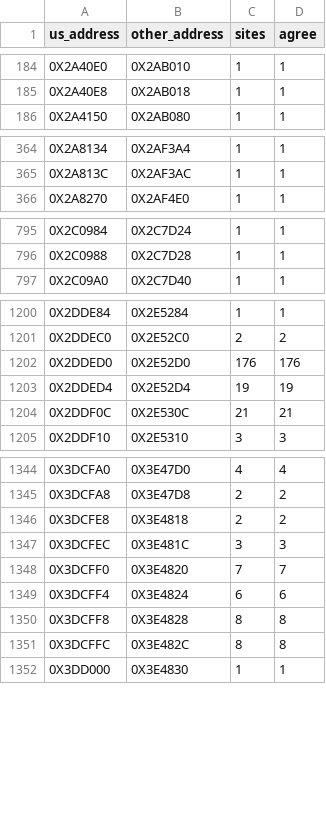
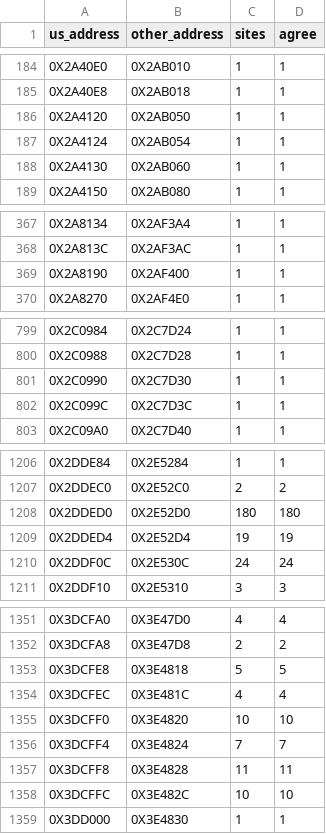
Before and after one commit to Blightwidow/rogue-byte, a TSV file: config/eu/addresses.tsv, drawn as a sheet; only a part is shown, gaps mark what is left out; the diff covers the shown part only.

```diff
--- a/config/eu/addresses.tsv
+++ b/config/eu/addresses.tsv
@@ -185,2 +185,5 @@ us_address	other_address	sites	agree
 0X2A40E8	0X2AB018	1	1
+0X2A4120	0X2AB050	1	1
+0X2A4124	0X2AB054	1	1
+0X2A4130	0X2AB060	1	1
 0X2A4150	0X2AB080	1	1
@@ -365,2 +368,3 @@ us_address	other_address	sites	agree
 0X2A813C	0X2AF3AC	1	1
+0X2A8190	0X2AF400	1	1
 0X2A8270	0X2AF4E0	1	1
@@ -796,2 +800,4 @@ us_address	other_address	sites	agree
 0X2C0988	0X2C7D28	1	1
+0X2C0990	0X2C7D30	1	1
+0X2C099C	0X2C7D3C	1	1
 0X2C09A0	0X2C7D40	1	1
@@ -1201,5 +1207,5 @@ us_address	other_address	sites	agree
 0X2DDEC0	0X2E52C0	2	2
-0X2DDED0	0X2E52D0	176	176
+0X2DDED0	0X2E52D0	180	180
 0X2DDED4	0X2E52D4	19	19
-0X2DDF0C	0X2E530C	21	21
+0X2DDF0C	0X2E530C	24	24
 0X2DDF10	0X2E5310	3	3
@@ -1345,8 +1352,8 @@ us_address	other_address	sites	agree
 0X3DCFA8	0X3E47D8	2	2
-0X3DCFE8	0X3E4818	2	2
-0X3DCFEC	0X3E481C	3	3
-0X3DCFF0	0X3E4820	7	7
-0X3DCFF4	0X3E4824	6	6
-0X3DCFF8	0X3E4828	8	8
-0X3DCFFC	0X3E482C	8	8
+0X3DCFE8	0X3E4818	5	5
+0X3DCFEC	0X3E481C	4	4
+0X3DCFF0	0X3E4820	10	10
+0X3DCFF4	0X3E4824	7	7
+0X3DCFF8	0X3E4828	11	11
+0X3DCFFC	0X3E482C	10	10
 0X3DD000	0X3E4830	1	1
```
Also changed, not shown: 1 added row and 4 edited cells elsewhere in this file, config/eu/c_status.tsv, nonmatching/MANIFEST.tsv, 28 other files.
